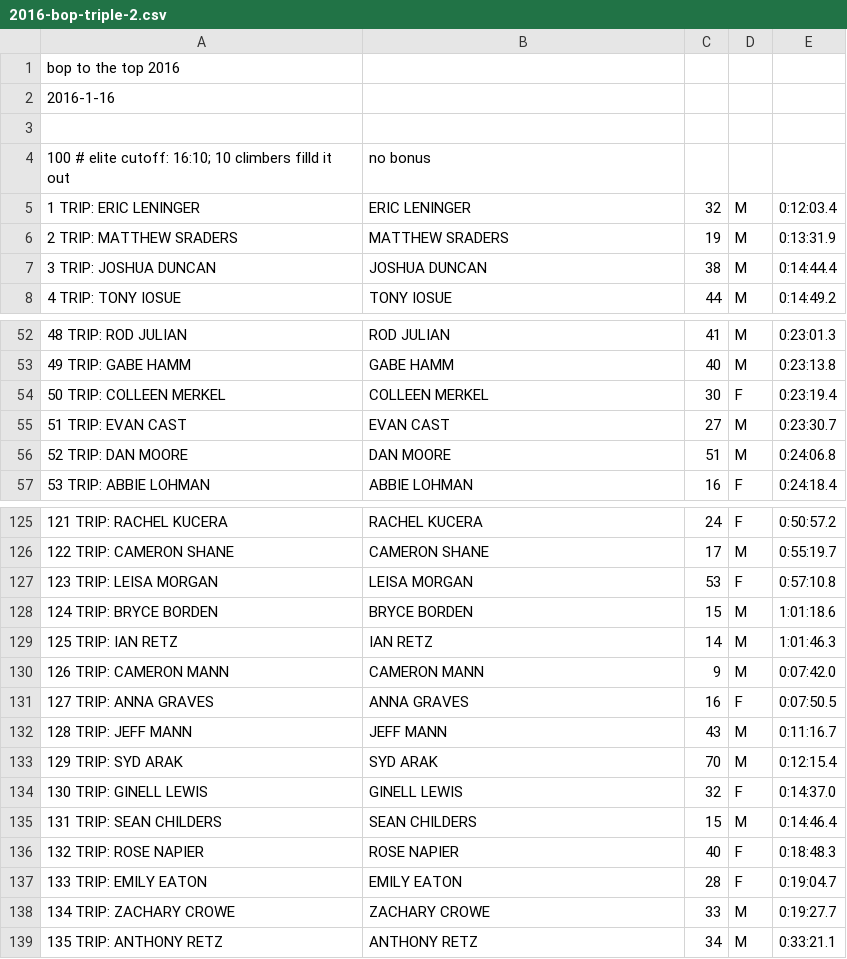
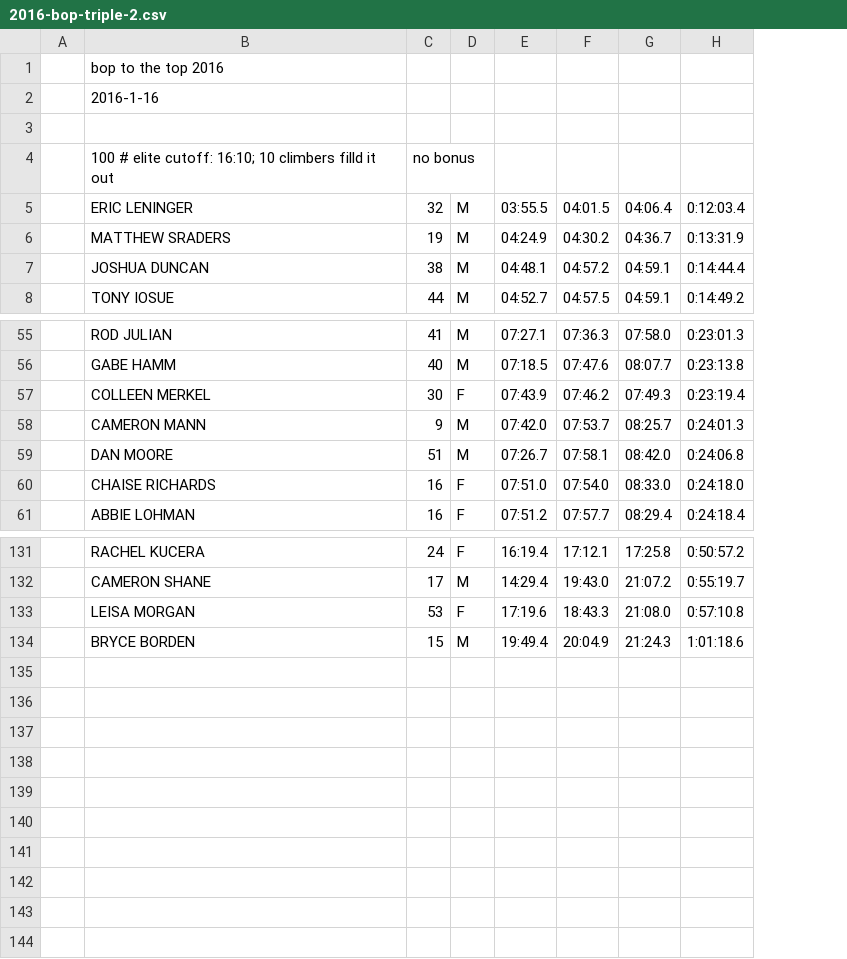
Before and after one commit to joduncan/RaceScoring, a CSV file: data/2016-bop-triple-2.csv, drawn as a sheet; only a part is shown, gaps mark what is left out; removed rows and columns are numbered as before the commit, all else as after; the diff covers the shown part only; the diff names each change by its address in the sheet, - before the commit and + after, or states it on an @@ line.

Commit message:
ruby ph script and cleaned-up 2016 oakbrook ph file (in alternate location) (#1)
* added a copy of Oakbrook power hour results with total times moved to last column

* ruby script: fix formatting: oakbrook PH totals

* add 2nd,3rd climbs to 2017 bop triple results

* removed Josh Duncan duplicate from bop triple results

* 2016 bop triple reprocessed/reformatted

* prettify 2016 bop triple

* bop reformatter for 2013-2015, better name handling

```diff
--- a/data/2016-bop-triple-2.csv
+++ b/data/2016-bop-triple-2.csv
-column A, rows 1-2: bop to the top 2016 | 2016-1-16; rows 5-8: 1 TRIP: ERIC LENINGER | 2 TRIP: MATTHEW SRADERS | 3 TRIP: JOSHUA DUNCAN | 4 TRIP: TONY IOSUE; rows 52-54: 48 TRIP: ROD JULIAN | 49 TRIP: GABE HAMM | 50 TRIP: COLLEEN MERKEL; rows 56-57: 52 TRIP: DAN MOORE | 53 TRIP: ABBIE LOHMAN; rows 125-128: 121 TRIP: RACHEL KUCERA | 122 TRIP: CAMERON SHANE | 123 TRIP: LEISA MORGAN | 124 TRIP: BRYCE BORDEN
+column A, empty
+column E, rows 5-8: 03:55.5 | 04:24.9 | 04:48.1 | 04:52.7; rows 55-57: 07:27.1 | 07:18.5 | 07:43.9; row 59: 07:26.7; row 61: 07:51.2; rows 131-134: 16:19.4 | 14:29.4 | 17:19.6 | 19:49.4
+column F, rows 5-8: 04:01.5 | 04:30.2 | 04:57.2 | 04:57.5; rows 55-57: 07:36.3 | 07:47.6 | 07:46.2; row 59: 07:58.1; row 61: 07:57.7; rows 131-134: 17:12.1 | 19:43.0 | 18:43.3 | 20:04.9
+column G, rows 5-8: 04:06.4 | 04:36.7 | 04:59.1 | 04:59.1; rows 55-57: 07:58.0 | 08:07.7 | 07:49.3; row 59: 08:42.0; row 61: 08:29.4; rows 131-134: 17:25.8 | 21:07.2 | 21:08.0 | 21:24.3
+row 1:  | bop to the top 2016
+row 2:  | 2016-1-16
-B4: (empty)
+B4: 100 # elite cutoff: 16:10; 10 climbers filld it out
-C4: (empty)
+C4: no bonus
-row 3: (empty)
-row 4: 100 # elite cutoff: 16:10; 10 climbers filld it out | no bonus
-row 55: 51 TRIP: EVAN CAST | EVAN CAST | 27 | M | 0:23:30.7
+row 58:  | CAMERON MANN | 9 | M | 07:42.0 | 07:53.7 | 08:25.7 | 0:24:01.3
+row 60:  | CHAISE RICHARDS | 16 | F | 07:51.0 | 07:54.0 | 08:33.0 | 0:24:18.0
-row 129: 125 TRIP: IAN RETZ | IAN RETZ | 14 | M | 1:01:46.3
-row 130: 126 TRIP: CAMERON MANN | CAMERON MANN | 9 | M | 0:07:42.0
-row 131: 127 TRIP: ANNA GRAVES | ANNA GRAVES | 16 | F | 0:07:50.5
-row 132: 128 TRIP: JEFF MANN | JEFF MANN | 43 | M | 0:11:16.7
-row 133: 129 TRIP: SYD ARAK | SYD ARAK | 70 | M | 0:12:15.4
-row 134: 130 TRIP: GINELL LEWIS | GINELL LEWIS | 32 | F | 0:14:37.0
-row 135: 131 TRIP: SEAN CHILDERS | SEAN CHILDERS | 15 | M | 0:14:46.4
-row 136: 132 TRIP: ROSE NAPIER | ROSE NAPIER | 40 | F | 0:18:48.3
-row 137: 133 TRIP: EMILY EATON | EMILY EATON | 28 | F | 0:19:04.7
-row 138: 134 TRIP: ZACHARY CROWE | ZACHARY CROWE | 33 | M | 0:19:27.7
-row 139: 135 TRIP: ANTHONY RETZ | ANTHONY RETZ | 34 | M | 0:33:21.1
```
Also changed, not shown: 7 added rows and 2 removed rows elsewhere in this file, 5 other files.
